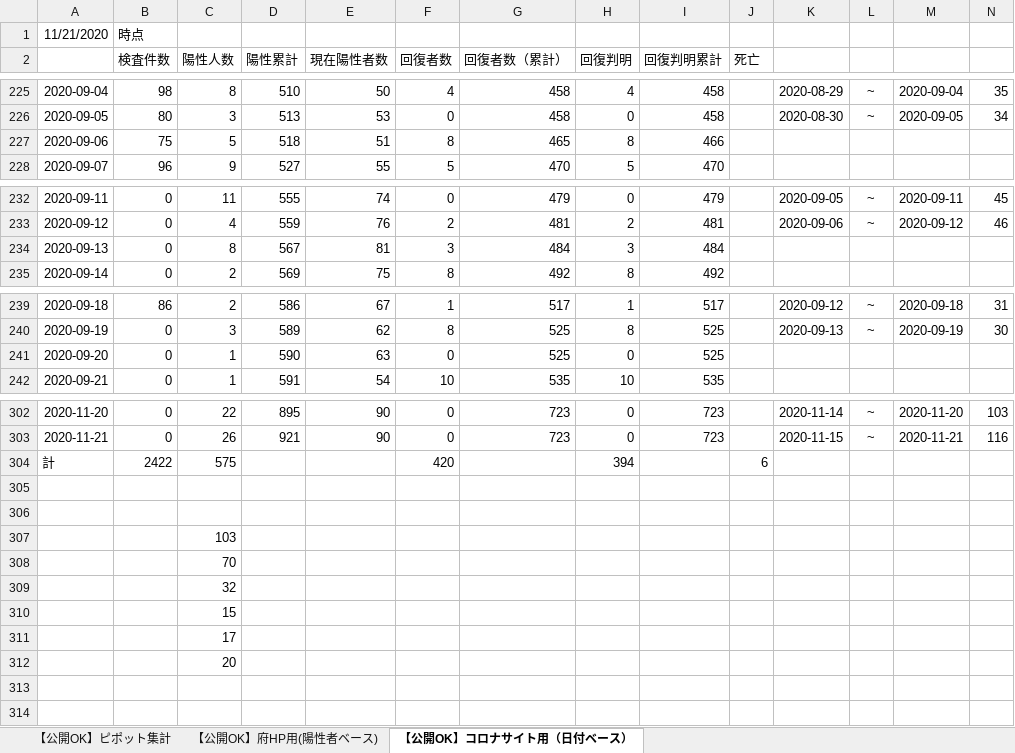
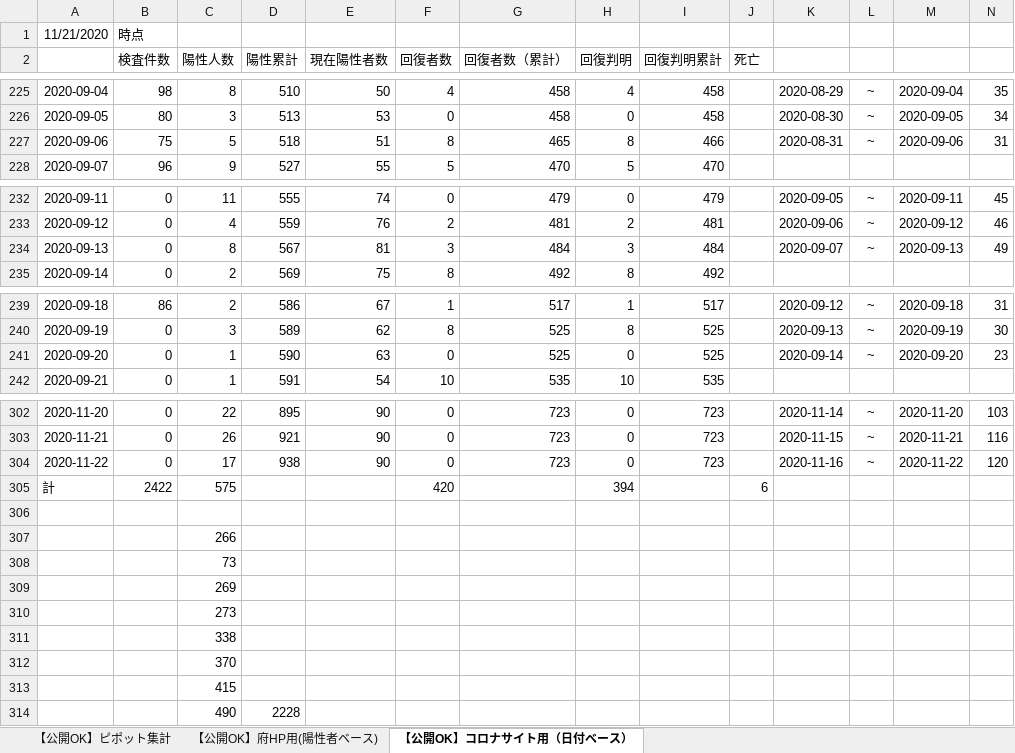
Before and after one commit to yotemuku/covid19, an Excel workbook: data/patients_and_inspections.xlsx, sheet 【公開OK】コロナサイト用（日付ベース）, drawn as a sheet; only a part is shown, gaps mark what is left out; values as stored, in another font and other column widths than the file's, no borders; addresses are those after the commit; the diff covers the shown part only; the diff names each change by its address in the sheet, - before the commit and + after, or states it on an @@ line.

```diff
--- a/data/patients_and_inspections.xlsx (sheet 【公開OK】コロナサイト用（日付ベース）)
+++ b/data/patients_and_inspections.xlsx (sheet 【公開OK】コロナサイト用（日付ベース）)
-K227: (empty)
+K227: 2020-08-31
-L227: (empty)
+L227: ~
-M227: (empty)
+M227: 2020-09-06
-N227: (empty)
+N227: 31
-K234: (empty)
+K234: 2020-09-07
-L234: (empty)
+L234: ~
-M234: (empty)
+M234: 2020-09-13
-N234: (empty)
+N234: 49
-K241: (empty)
+K241: 2020-09-14
-L241: (empty)
+L241: ~
-M241: (empty)
+M241: 2020-09-20
-N241: (empty)
+N241: 23
+row 304: 2020-11-22 | 0 | 17 | 938 | 90 | 0 | 723 | 0 | 723 |  | 2020-11-16 | ~ | 2020-11-22 | 120
-C307 (陽性人数): (empty)
+C307 (陽性人数): 266
-C308 (陽性人数): 103
+C308 (陽性人数): 73
-C309 (陽性人数): 70
+C309 (陽性人数): 269
-C310 (陽性人数): 32
+C310 (陽性人数): 273
-C311 (陽性人数): 15
+C311 (陽性人数): 338
-C312 (陽性人数): 17
+C312 (陽性人数): 370
-C313 (陽性人数): 20
+C313 (陽性人数): 415
+row 314:  |  | 490 | 2228
```
Also changed, not shown: 32 edited cells elsewhere in this sheet, sheet 【公開OK】府HP用(陽性者ベース), 1 other file.
